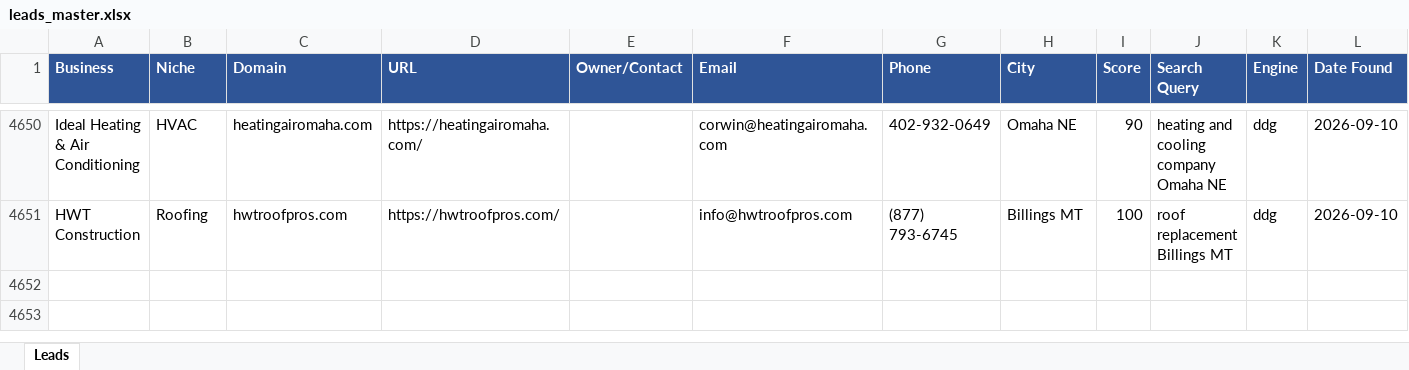
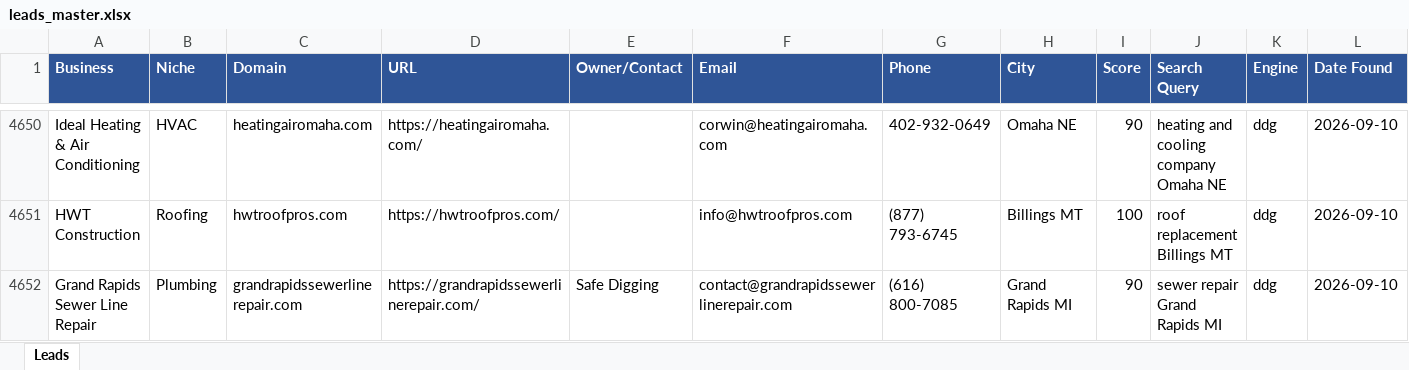
Before and after one commit to calvinbrink-create/Lead-Generation-, an Excel workbook: output/leads_master.xlsx, sheet Leads, drawn as a sheet; only a part is shown, gaps mark what is left out; values as stored, in another font and other column widths than the file's, no borders; rows hold the shown columns only; the diff names each change by its address in the sheet, - before the commit and + after, or states it on an @@ line.

Commit message:
Leads: 2026-09-10 19:25 UTC (cycle 16)

```diff
--- a/output/leads_master.xlsx (sheet Leads)
+++ b/output/leads_master.xlsx (sheet Leads)
+row 4652: Grand Rapids Sewer Line Repair | Plumbing | grandrapidssewerlinerepair.com | https://grandrapidssewerlinerepair.com/ | Safe Digging | contact@grandrapidssewerlinerepair.com | (616) 800-7085 | Grand Rapids MI | 90 | sewer repair Grand Rapids MI | ddg | 2026-09-10
```
Also changed, not shown: output/leads_2026-09-10.xlsx, 1 other file.
